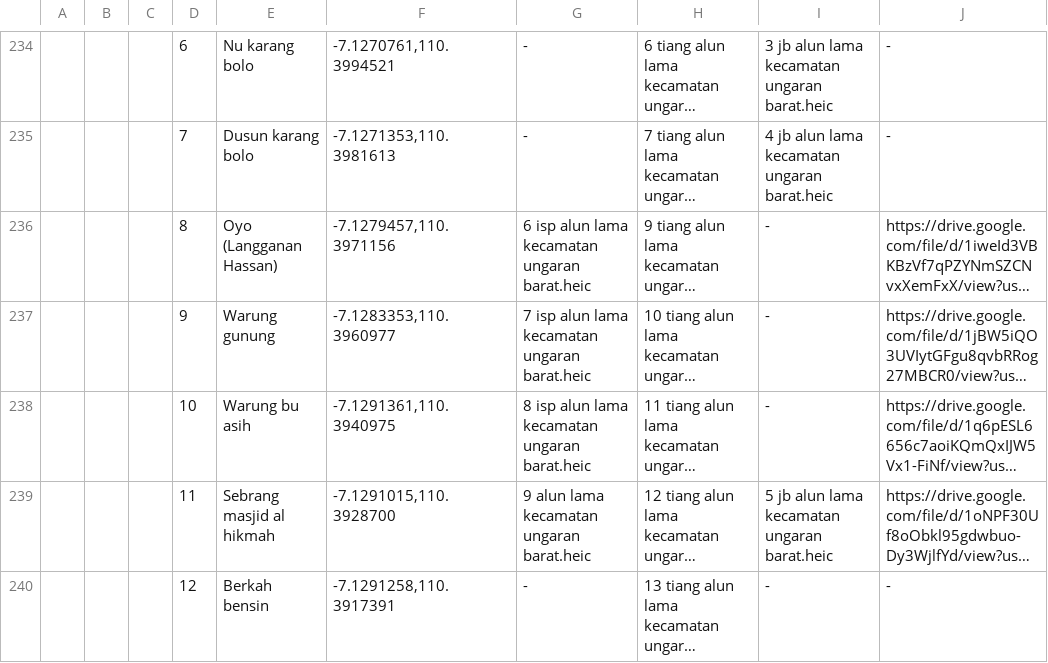
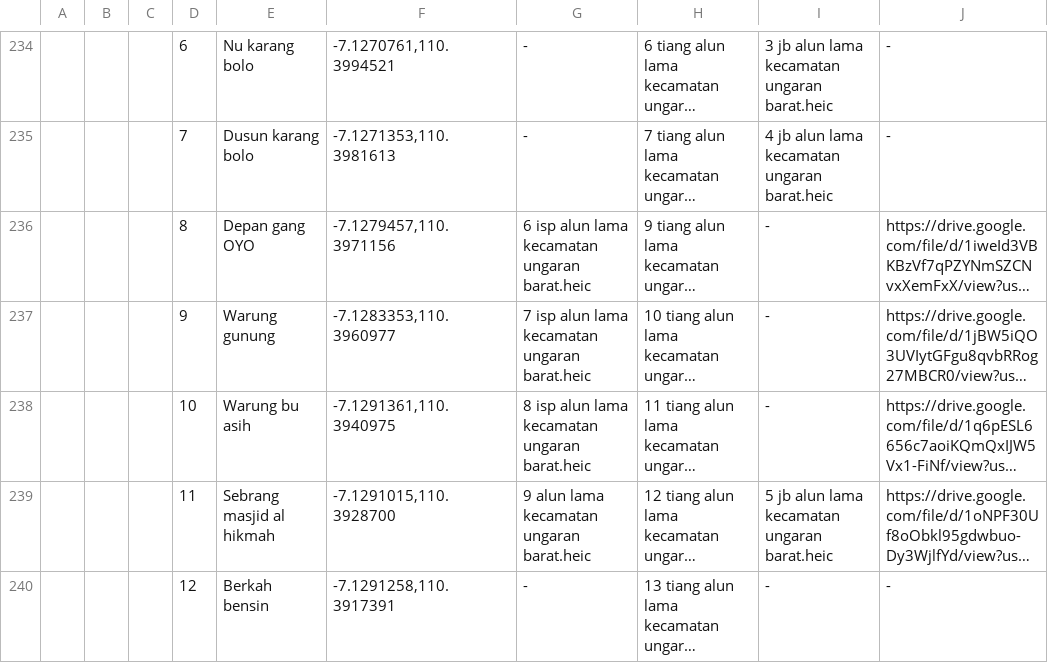
Before and after one commit to HassanZayyan/TowerTrack-Diskominfo-Dummy-, a CSV file: Pemetaan jalur FO ISP.csv, drawn as a sheet; only a part is shown, gaps mark what is left out; long unchanged cells end in …; the diff names each change by its address in the sheet, - before the commit and + after, or states it on an @@ line.

```diff
--- a/Pemetaan jalur FO ISP.csv
+++ b/Pemetaan jalur FO ISP.csv
-E236: Oyo (Langganan Hassan)
+E236: Depan gang OYO
```
Also changed, not shown: 9 other files.
